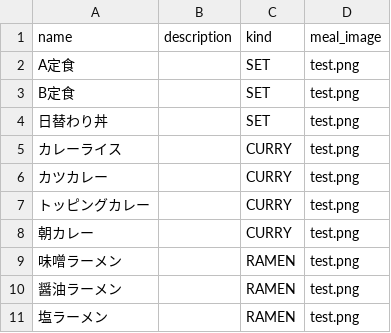
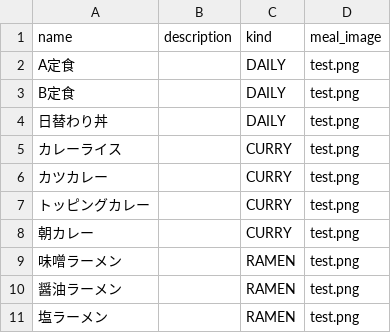
Before and after one commit to HIU-Bombers/project-web-frontend, a CSV file: server/scripts/meals.csv, drawn as a sheet; only a part is shown.

```diff
--- a/server/scripts/meals.csv
+++ b/server/scripts/meals.csv
@@ -1,5 +1,5 @@
 name,description,kind,meal_image
-A定食,,SET,test.png
-B定食,,SET,test.png
-日替わり丼,,SET,test.png
+A定食,,DAILY,test.png
+B定食,,DAILY,test.png
+日替わり丼,,DAILY,test.png
 カレーライス,,CURRY,test.png
```
Also changed, not shown: 24 other files.
